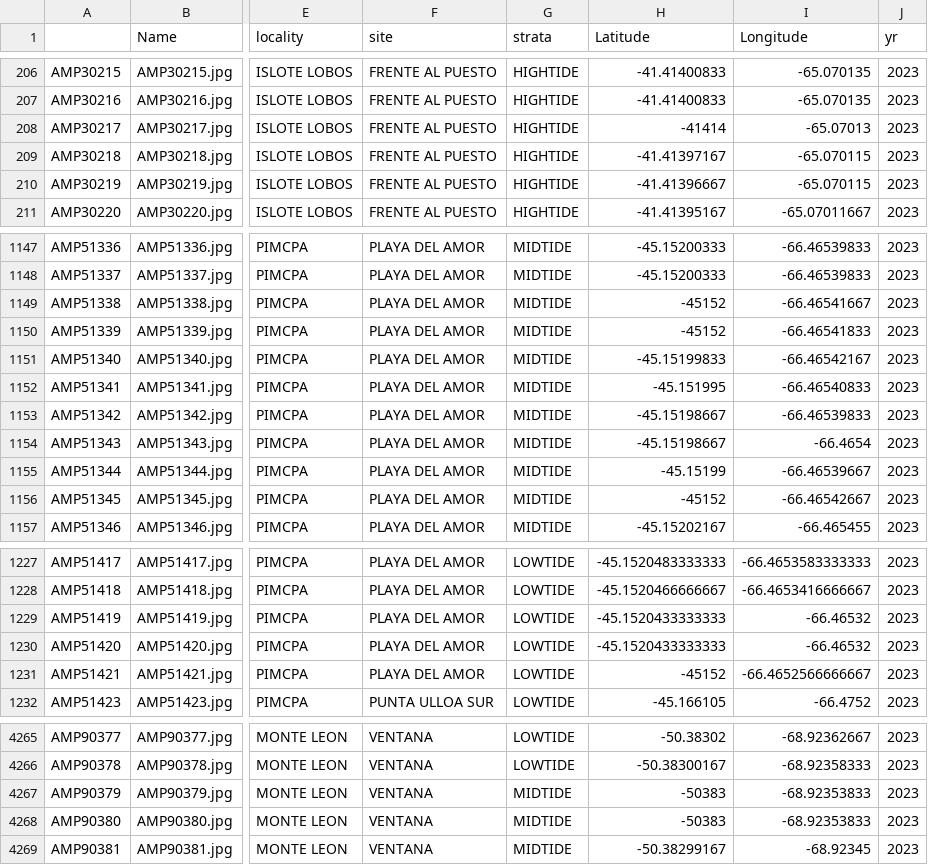
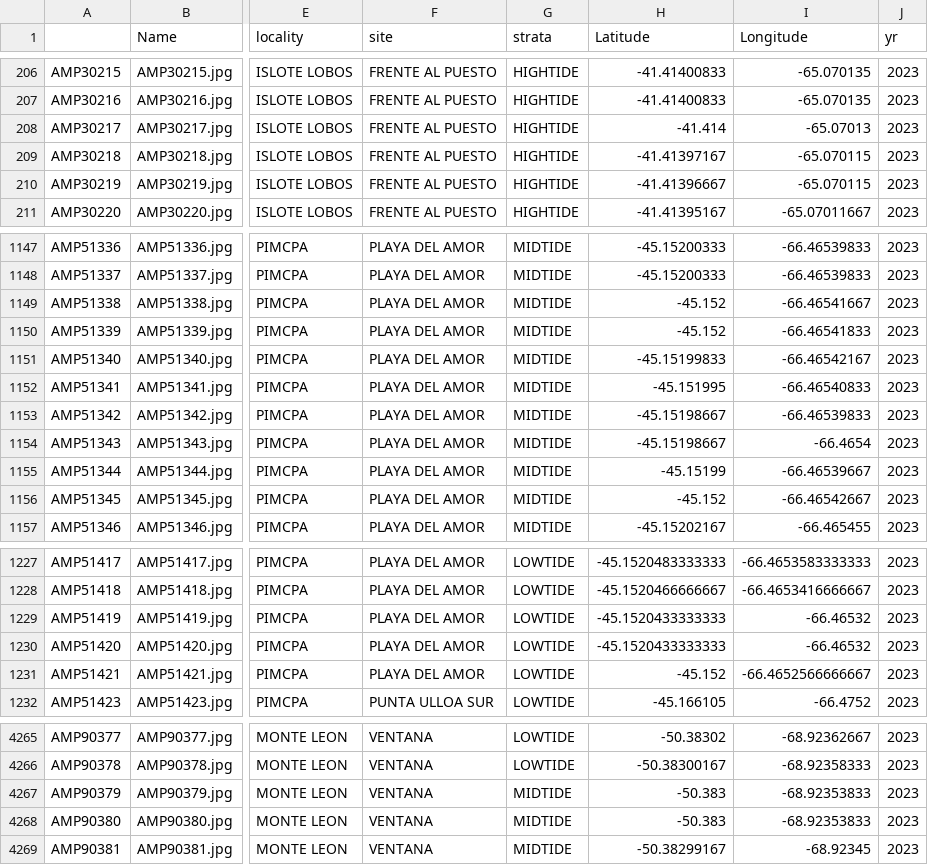
Before and after one commit to luciairp/intermareal, a CSV file: cob_datos.csv, drawn as a sheet; only a part is shown, gaps mark what is left out; the diff covers the shown part only; the diff names each change by its address in the sheet, - before the commit and + after, or states it on an @@ line.

Commit message:
- Corrijo posición geográfica de coordenadas mal cargadas en metadata.csv original - Limpio proceso de preparación de datos y cambio ejemplo reducido: submuestreo Punta Restinga 5 imágenes por estrato. En 01. - Completo tareas del TP. Carga de datos, métricas de distancia y similitud, análisis de agrupamiento jerárquico y de k-means. En 02. - Mapas a usarse en el TP en 03. Mapa general de ubicación de localidades, y detalle de Punta Restinga.

```diff
--- a/cob_datos.csv
+++ b/cob_datos.csv
-H208 (Latitude): -41414
+H208 (Latitude): -41.414
-H1149:H1150 (Latitude): -45152
+H1149:H1150 (Latitude): -45.152
-H1156 (Latitude): -45152
+H1156 (Latitude): -45.152
-H1231 (Latitude): -45152
+H1231 (Latitude): -45.152
-H4267:H4268 (Latitude): -50383
+H4267:H4268 (Latitude): -50.383
```
Also changed, not shown: 3 edited cells elsewhere in this file, 5 other files.
